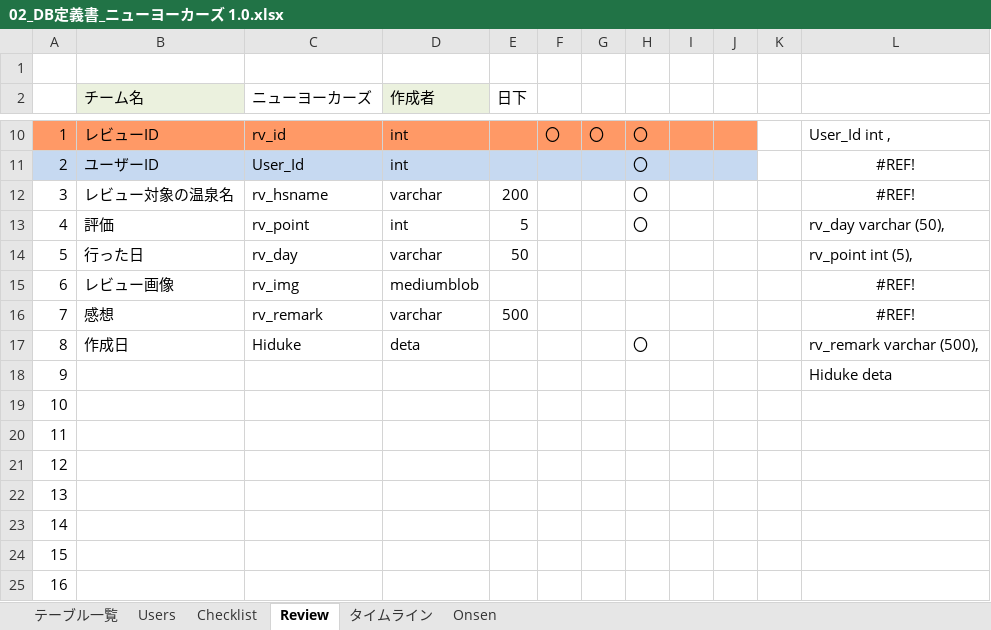
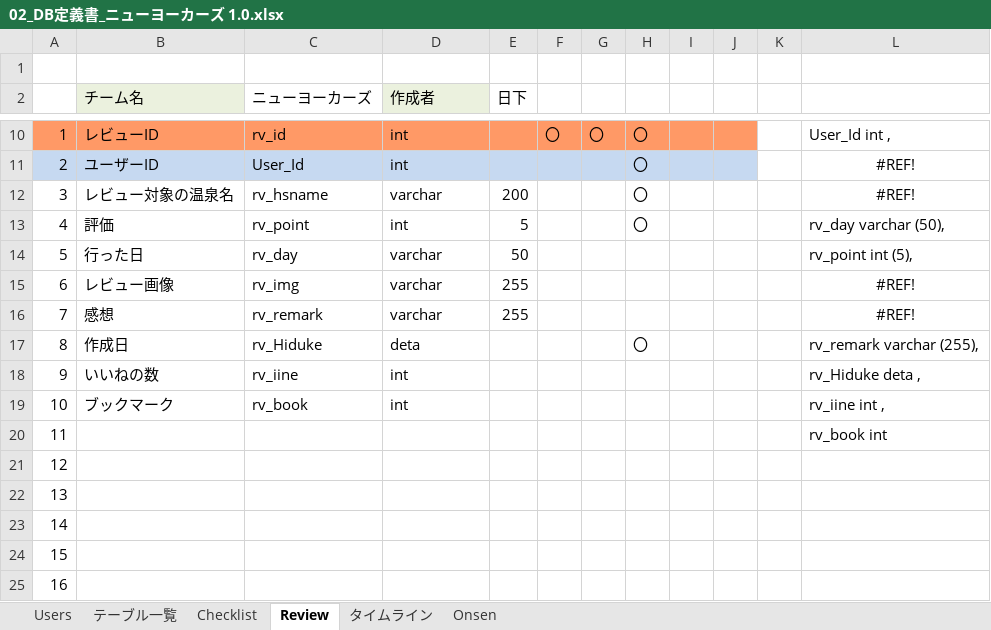
Before and after one commit to plusdojo2024/E1, an Excel workbook: doc/12_外部設計/02_DB定義書_ニューヨーカーズ 1.0.xlsx, sheet Review, drawn as a sheet; only a part is shown, gaps mark what is left out; values as stored, in another font and other column widths than the file's, no borders; the diff names each change by its address in the sheet, - before the commit and + after, or states it on an @@ line.

Commit message:
DB定義書変更

```diff
--- a/doc/12_外部設計/02_DB定義書_ニューヨーカーズ 1.0.xlsx (sheet Review)
+++ b/doc/12_外部設計/02_DB定義書_ニューヨーカーズ 1.0.xlsx (sheet Review)
@@ sheet tab order changed: Users | テーブル一覧 | Checklist | Review | タイムライン | Onsen @@
-D15 (作成者): mediumblob
+D15 (作成者): varchar
-E15 (日下): (empty)
+E15 (日下): 255
-E16 (日下): 500
+E16 (日下): 255
-C17 (ニューヨーカーズ): Hiduke
+C17 (ニューヨーカーズ): rv_Hiduke
-L17: rv_remark varchar (500),
+L17: rv_remark varchar (255),
-B18 (チーム名): (empty)
+B18 (チーム名): いいねの数
-C18 (ニューヨーカーズ): (empty)
+C18 (ニューヨーカーズ): rv_iine
-D18:D19 (作成者): (empty)
+D18:D19 (作成者): int
-L18: Hiduke deta
+L18: rv_Hiduke deta ,
-B19 (チーム名): (empty)
+B19 (チーム名): ブックマーク
-C19 (ニューヨーカーズ): (empty)
+C19 (ニューヨーカーズ): rv_book
-L19: (empty)
+L19: rv_iine int ,
-L20: (empty)
+L20: rv_book int
```
Also changed, not shown: sheet タイムライン, sheet Onsen, 1 other file.
